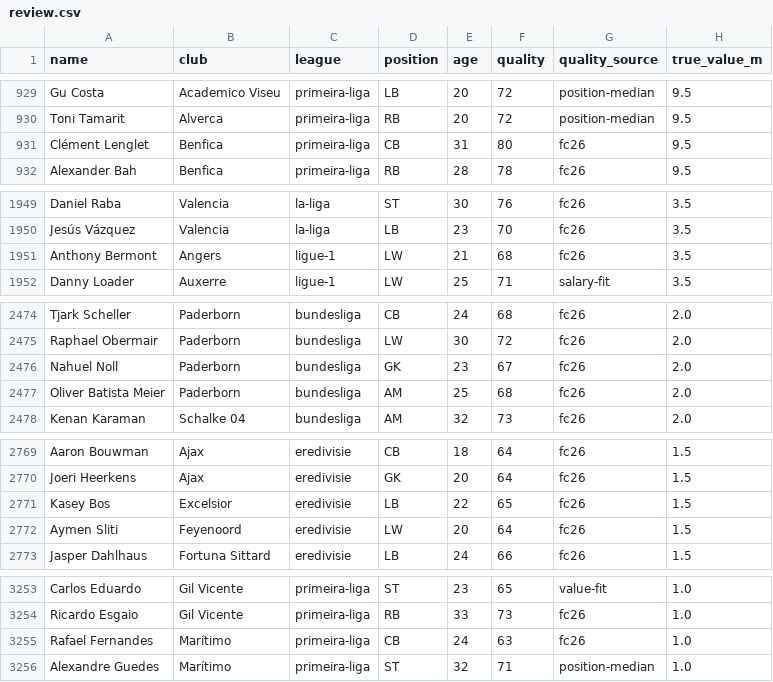
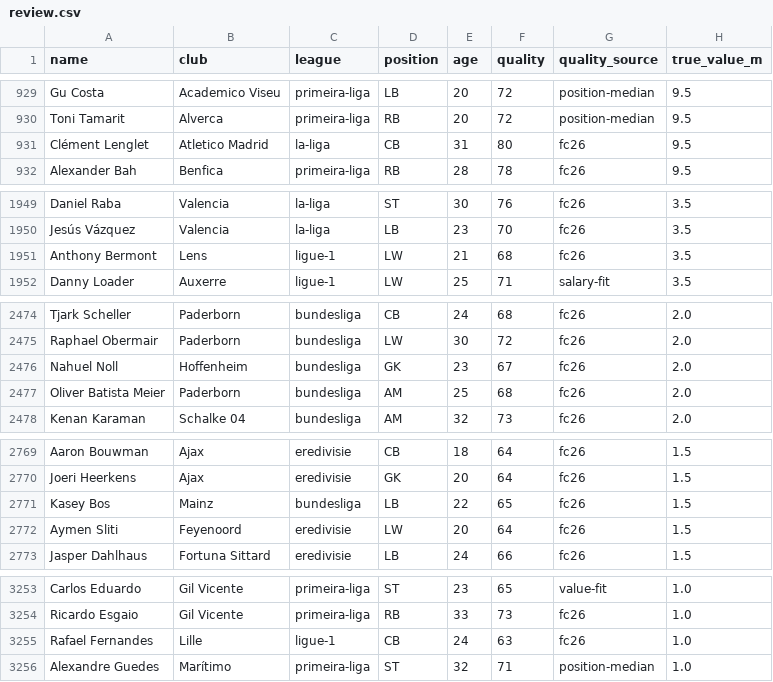
Before and after one commit to samquaye82/build-a-winner, a CSV file: scraper/review.csv, drawn as a sheet; only a part is shown, gaps mark what is left out; the diff covers the shown part only; the diff names each change by its address in the sheet, - before the commit and + after, or states it on an @@ line.

```diff
--- a/scraper/review.csv
+++ b/scraper/review.csv
-B931 (club): Benfica
+B931 (club): Atletico Madrid
-C931 (league): primeira-liga
+C931 (league): la-liga
-B1951 (club): Angers
+B1951 (club): Lens
-B2476 (club): Paderborn
+B2476 (club): Hoffenheim
-B2771 (club): Excelsior
+B2771 (club): Mainz
-C2771 (league): eredivisie
+C2771 (league): bundesliga
-B3255 (club): Marítimo
+B3255 (club): Lille
-C3255 (league): primeira-liga
+C3255 (league): ligue-1
```
Also changed, not shown: 3 edited cells elsewhere in this file, 3 other files.
